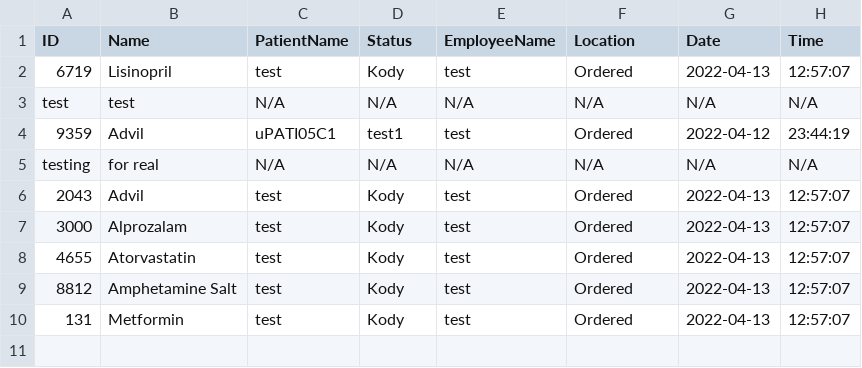
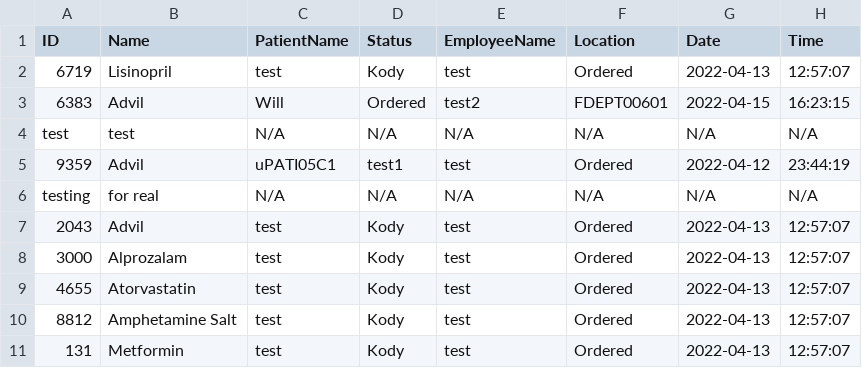
Before and after one commit to CS3733-D22-Team-U/CS3733-D22-Team-U-Final-Iteration, a CSV file: csvTables/TowerMedicineRequests.csv, drawn as a sheet.

```diff
--- a/csvTables/TowerMedicineRequests.csv
+++ b/csvTables/TowerMedicineRequests.csv
@@ -2,2 +2,3 @@ ID,Name,PatientName,Status,EmployeeName,Location,Date,Time
 6719,Lisinopril,test,Kody,test,Ordered,2022-04-13,12:57:07
+6383,Advil,Will,Ordered,test2,FDEPT00601,2022-04-15,16:23:15
 test,test,N/A,N/A,N/A,N/A,N/A,N/A
```
Also changed, not shown: csvTables/TowerEquipRequests.csv, 6 other files.
